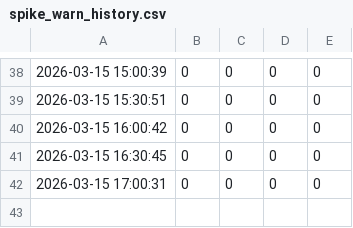
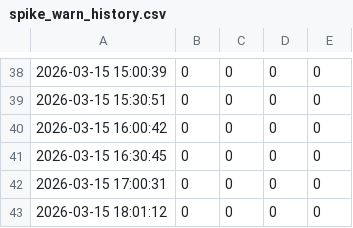
Before and after one commit to Jas000n/roguelike_chess, a CSV file: Docs/devloop/spike_warn_history.csv, drawn as a sheet; only a part is shown, gaps mark what is left out; the diff names each change by its address in the sheet, - before the commit and + after, or states it on an @@ line.

```diff
--- a/Docs/devloop/spike_warn_history.csv
+++ b/Docs/devloop/spike_warn_history.csv
+row 43: 2026-03-15 18:01:12 | 0 | 0 | 0 | 0
```
Also changed, not shown: 2 other files.
